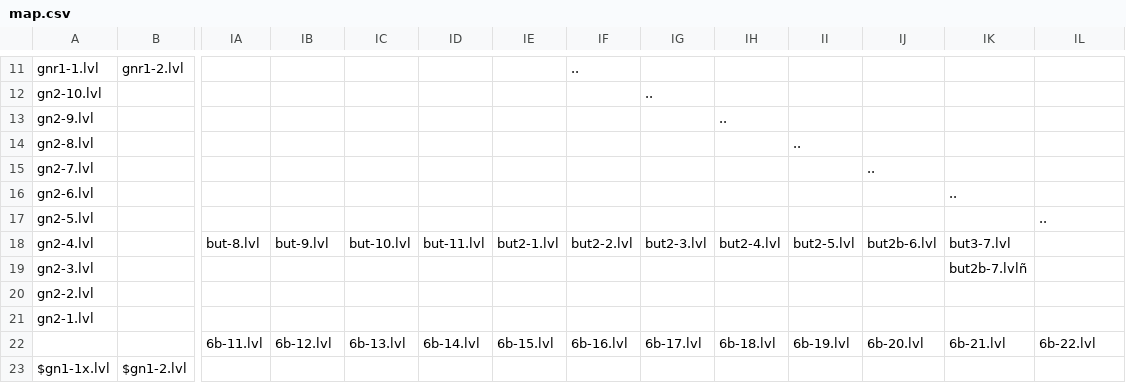
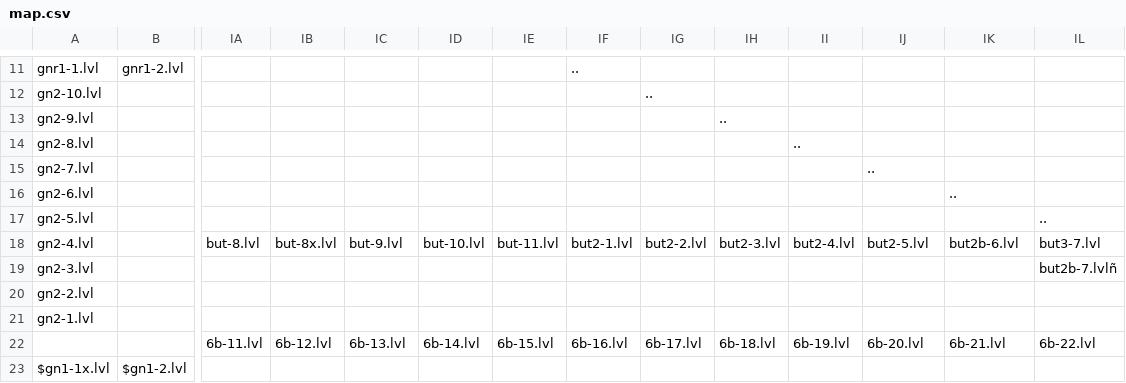
Before and after one commit to funny-hell/fuuy-cohfa-3, a CSV file: data/map.csv, drawn as a sheet; only a part is shown, gaps mark what is left out; the diff names each change by its address in the sheet, - before the commit and + after, or states it on an @@ line.

```diff
--- a/data/map.csv
+++ b/data/map.csv
-IB18: but-9.lvl
+IB18: but-8x.lvl
-IC18: but-10.lvl
+IC18: but-9.lvl
-ID18: but-11.lvl
+ID18: but-10.lvl
-IE18: but2-1.lvl
+IE18: but-11.lvl
-IF18: but2-2.lvl
+IF18: but2-1.lvl
-IG18: but2-3.lvl
+IG18: but2-2.lvl
-IH18: but2-4.lvl
+IH18: but2-3.lvl
-II18: but2-5.lvl
+II18: but2-4.lvl
-IJ18: but2b-6.lvl
+IJ18: but2-5.lvl
-IK18: but3-7.lvl
+IK18: but2b-6.lvl
-IL18: (empty)
+IL18: but3-7.lvl
-IK19: but2b-7.lvlñ
+IK19: (empty)
-IL19: (empty)
+IL19: but2b-7.lvlñ
```
Also changed, not shown: 6 other files.
